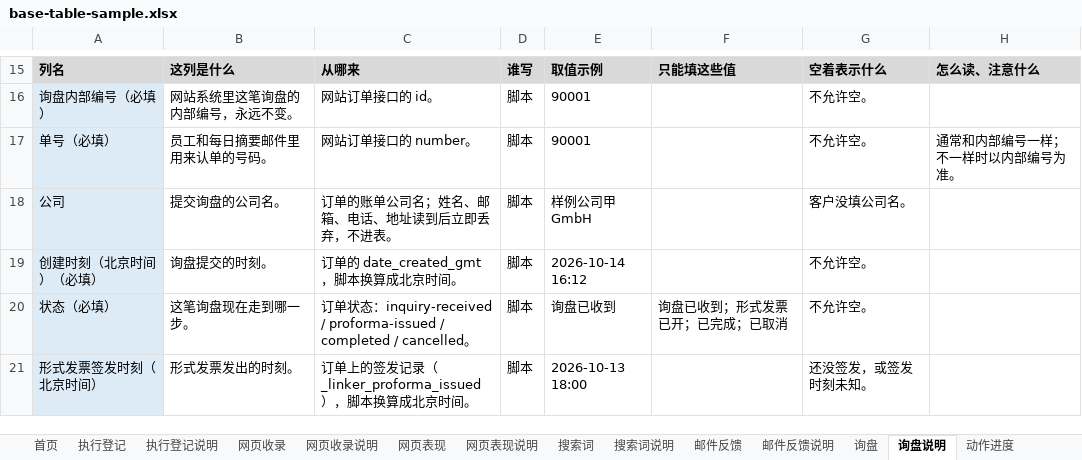
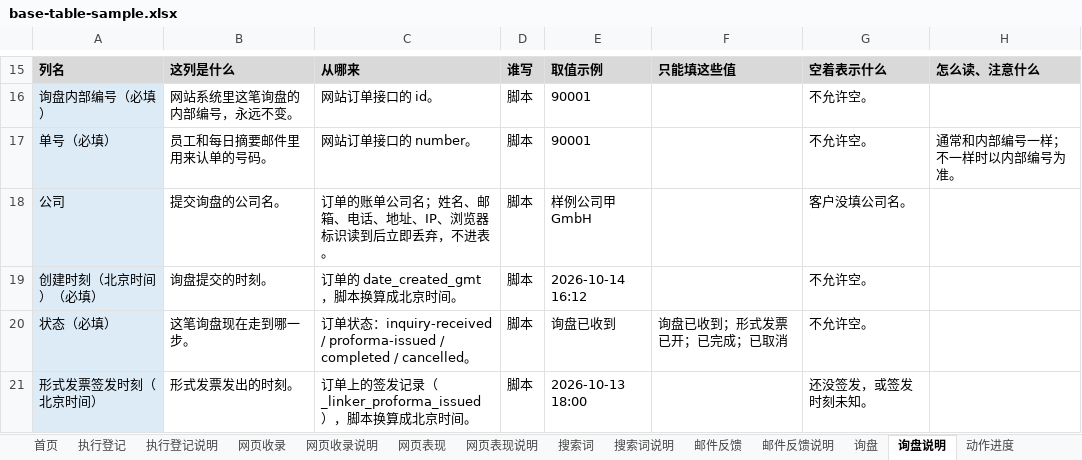
Before and after one commit to AssassinFlash/de-linker-playbook, an Excel workbook: templates/base-table-sample.xlsx, sheet 询盘说明, drawn as a sheet; only a part is shown, gaps mark what is left out; values as stored, in another font and other column widths than the file's, no borders; the diff names each change by its address in the sheet, - before the commit and + after, or states it on an @@ line.

```diff
--- a/templates/base-table-sample.xlsx (sheet 询盘说明)
+++ b/templates/base-table-sample.xlsx (sheet 询盘说明)
-C18: 订单的账单公司名；姓名、邮箱、电话、地址读到后立即丢弃，不进表。
+C18: 订单的账单公司名；姓名、邮箱、电话、地址、IP、浏览器标识读到后立即丢弃，不进表。
```
Also changed, not shown: 7 other files.
